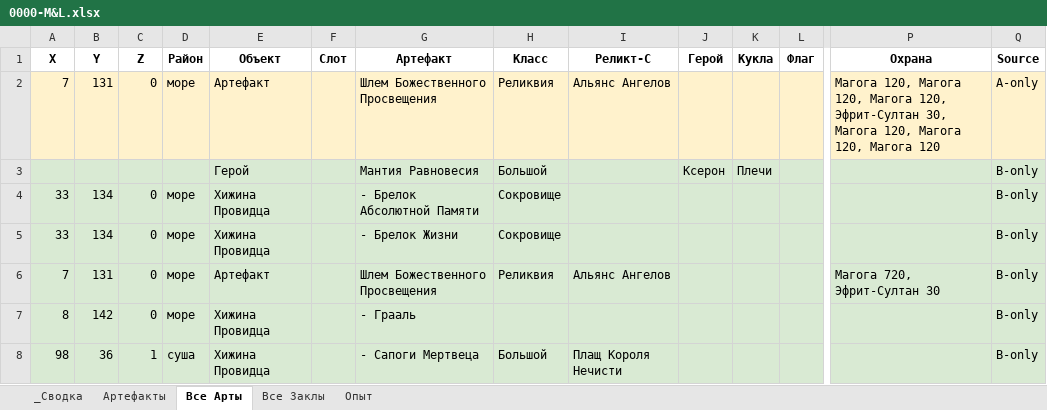
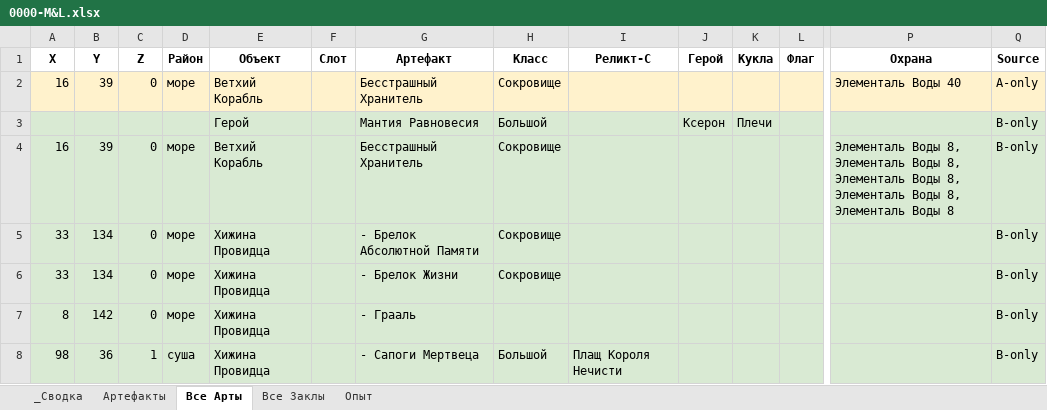
Before and after one commit to AlexZ98765/H3save_reader, an Excel workbook: examples/Myth and Legend.h3m/compare/0000-M&L.xlsx, sheet Все Арты, drawn as a sheet; only a part is shown, gaps mark what is left out; values as stored, in another font and other column widths than the file's, no borders; removed rows and columns are numbered as before the commit, all else as after; rows hold the shown columns only; the diff names each change by its address in the sheet, - before the commit and + after, or states it on an @@ line.

```diff
--- a/examples/Myth and Legend.h3m/compare/0000-M&L.xlsx (sheet Все Арты)
+++ b/examples/Myth and Legend.h3m/compare/0000-M&L.xlsx (sheet Все Арты)
-row 2: 7 | 131 | 0 | море | Артефакт |  | Шлем Божественного Просвещения | Реликвия | Альянс Ангелов |  |  |  | Магога 120, Магога 120, Магога 120, Эфрит-Султан 30, Магога 120, Магога 120, Магога 120 | A-only
+row 2: 16 | 39 | 0 | море | Ветхий Корабль |  | Бесстрашный Хранитель | Сокровище |  |  |  |  | Элементаль Воды 40 | A-only
+row 4: 16 | 39 | 0 | море | Ветхий Корабль |  | Бесстрашный Хранитель | Сокровище |  |  |  |  | Элементаль Воды 8, Элементаль Воды 8, Элементаль Воды 8, Элементаль Воды 8, Элементаль Воды 8 | B-only
-row 6: 7 | 131 | 0 | море | Артефакт |  | Шлем Божественного Просвещения | Реликвия | Альянс Ангелов |  |  |  | Магога 720, Эфрит-Султан 30 | B-only
```
Also changed, not shown: sheet Опыт, sheet Все Заклы, sheet _Сводка, examples/Myth and Legend.h3m/compare/0000_231-M&L.xlsx, 3 other files.
